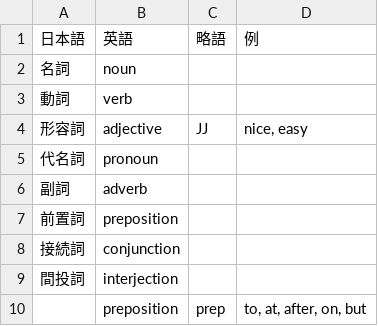
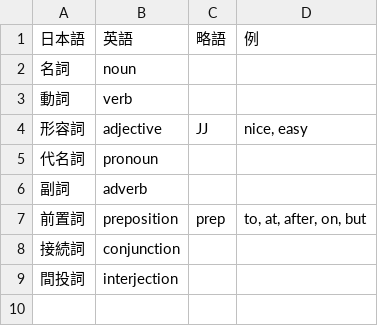
Before and after one commit to wwacky/survey, a TSV file: 品詞.tsv, drawn as a sheet.

Commit message:
Update 品詞.tsv

```diff
--- a/品詞.tsv
+++ b/品詞.tsv
@@ -6,5 +6,4 @@
 副詞	adverb		
-前置詞	preposition		
+前置詞	preposition	prep	to, at, after, on, but
 接続詞	conjunction		
 間投詞	interjection		
-	preposition	prep	to, at, after, on, but
```
